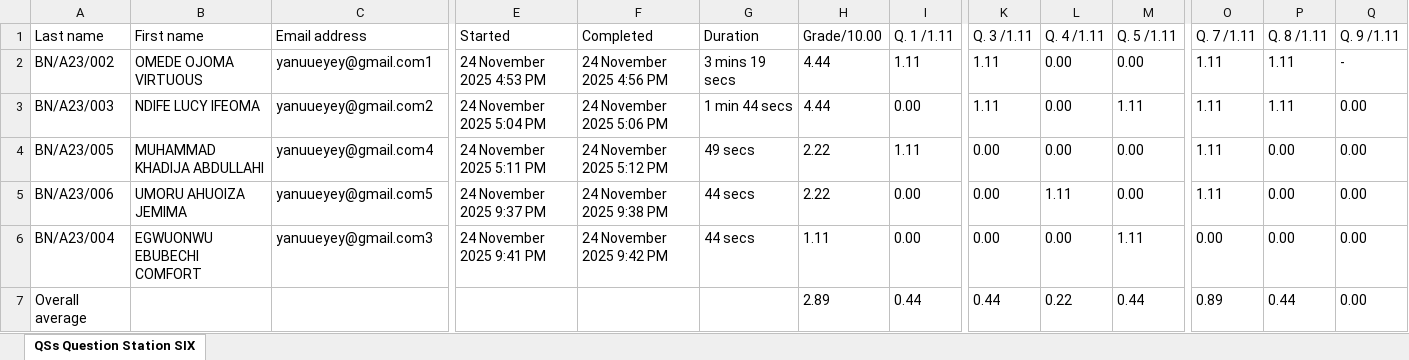
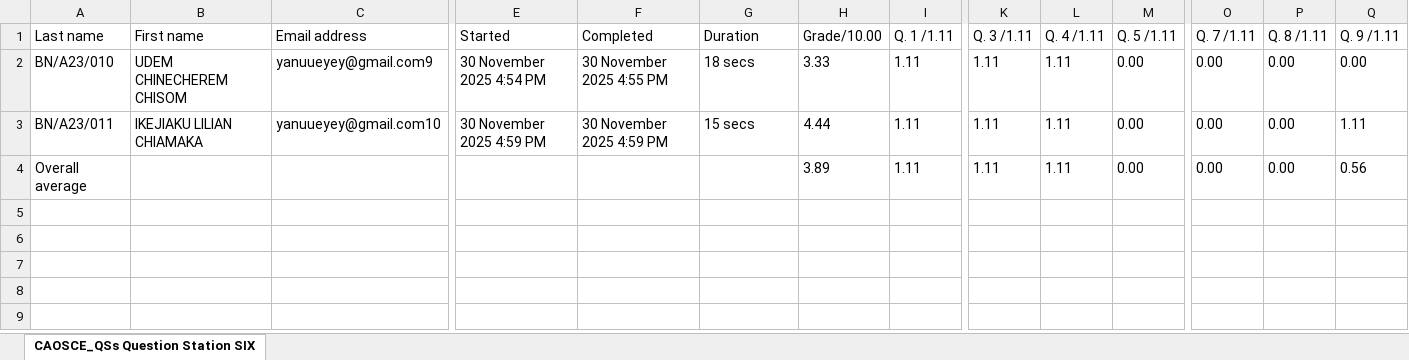
Before and after one commit to idokochukwudi/fctcns_student-results-cleaner, an Excel workbook: EXAMS_INTERNAL/CAOSCE_RESULT/RAW_CAOSCE_RESULT/CAOSCE_QSs-Question Station SIX-grades.xlsx, sheet CAOSCE_QSs Question Station SIX, drawn as a sheet; only a part is shown, gaps mark what is left out; values as stored, in another font and other column widths than the file's, no borders; removed rows and columns are numbered as before the commit, all else as after; rows hold the shown columns only; the diff names each change by its address in the sheet, - before the commit and + after, or states it on an @@ line.

```diff
--- a/EXAMS_INTERNAL/CAOSCE_RESULT/RAW_CAOSCE_RESULT/CAOSCE_QSs-Question Station SIX-grades.xlsx (sheet CAOSCE_QSs Question Station SIX)
+++ b/EXAMS_INTERNAL/CAOSCE_RESULT/RAW_CAOSCE_RESULT/CAOSCE_QSs-Question Station SIX-grades.xlsx (sheet CAOSCE_QSs Question Station SIX)
-sheet tab: QSs Question Station SIX
+sheet tab: CAOSCE_QSs Question Station SIX
-row 2: BN/A23/002 | OMEDE OJOMA VIRTUOUS | yanuueyey@gmail.com1 | 24 November 2025 4:53 PM | 24 November 2025 4:56 PM | 3 mins 19 secs | 4.44 | 1.11 | 1.11 | 0.00 | 0.00 | 1.11 | 1.11 | -
-row 3: BN/A23/003 | NDIFE LUCY IFEOMA | yanuueyey@gmail.com2 | 24 November 2025 5:04 PM | 24 November 2025 5:06 PM | 1 min 44 secs | 4.44 | 0.00 | 1.11 | 0.00 | 1.11 | 1.11 | 1.11 | 0.00
-A2 (Last name): BN/A23/005
+A2 (Last name): BN/A23/010
-B2 (First name): MUHAMMAD KHADIJA ABDULLAHI
+B2 (First name): UDEM CHINECHEREM CHISOM
-C2 (Email address): yanuueyey@gmail.com4
+C2 (Email address): yanuueyey@gmail.com9
-E2 (Started): 24 November 2025 5:11 PM
+E2 (Started): 30 November 2025 4:54 PM
-F2 (Completed): 24 November 2025 5:12 PM
+F2 (Completed): 30 November 2025 4:55 PM
-G2 (Duration): 49 secs
+G2 (Duration): 18 secs
-H2 (Grade/10.00): 2.22
+H2 (Grade/10.00): 3.33
-K2:K3 (Q. 3 /1.11): 0.00
+K2:K3 (Q. 3 /1.11): 1.11
-L2 (Q. 4 /1.11): 0.00
+L2 (Q. 4 /1.11): 1.11
-O2:O3 (Q. 7 /1.11): 1.11
+O2:O3 (Q. 7 /1.11): 0.00
-A3 (Last name): BN/A23/006
+A3 (Last name): BN/A23/011
-B3 (First name): UMORU AHUOIZA JEMIMA
+B3 (First name): IKEJIAKU LILIAN CHIAMAKA
-C3 (Email address): yanuueyey@gmail.com5
+C3 (Email address): yanuueyey@gmail.com10
-E3 (Started): 24 November 2025 9:37 PM
+E3 (Started): 30 November 2025 4:59 PM
-F3 (Completed): 24 November 2025 9:38 PM
+F3 (Completed): 30 November 2025 4:59 PM
-G3 (Duration): 44 secs
+G3 (Duration): 15 secs
-H3 (Grade/10.00): 2.22
+H3 (Grade/10.00): 4.44
-I3 (Q. 1 /1.11): 0.00
+I3 (Q. 1 /1.11): 1.11
-Q3 (Q. 9 /1.11): 0.00
+Q3 (Q. 9 /1.11): 1.11
-row 6: BN/A23/004 | EGWUONWU EBUBECHI COMFORT | yanuueyey@gmail.com3 | 24 November 2025 9:41 PM | 24 November 2025 9:42 PM | 44 secs | 1.11 | 0.00 | 0.00 | 0.00 | 1.11 | 0.00 | 0.00 | 0.00
-H4 (Grade/10.00): 2.89
+H4 (Grade/10.00): 3.89
-I4 (Q. 1 /1.11): 0.44
+I4 (Q. 1 /1.11): 1.11
-K4 (Q. 3 /1.11): 0.44
+K4 (Q. 3 /1.11): 1.11
-L4 (Q. 4 /1.11): 0.22
+L4 (Q. 4 /1.11): 1.11
-M4 (Q. 5 /1.11): 0.44
+M4 (Q. 5 /1.11): 0.00
-O4 (Q. 7 /1.11): 0.89
+O4 (Q. 7 /1.11): 0.00
-P4 (Q. 8 /1.11): 0.44
+P4 (Q. 8 /1.11): 0.00
-Q4 (Q. 9 /1.11): 0.00
+Q4 (Q. 9 /1.11): 0.56
```
Also changed, not shown: EXAMS_INTERNAL/CAOSCE_RESULT/RAW_CAOSCE_RESULT/CAOSCE_PSs-Procedure Station FIVE-grades.xlsx, EXAMS_INTERNAL/CAOSCE_RESULT/RAW_CAOSCE_RESULT/CAOSCE_PSs-Procedure Station ONE-grades.xlsx, 22 other files.
